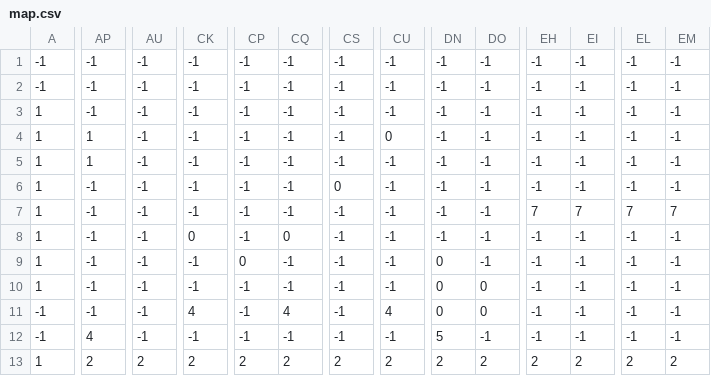
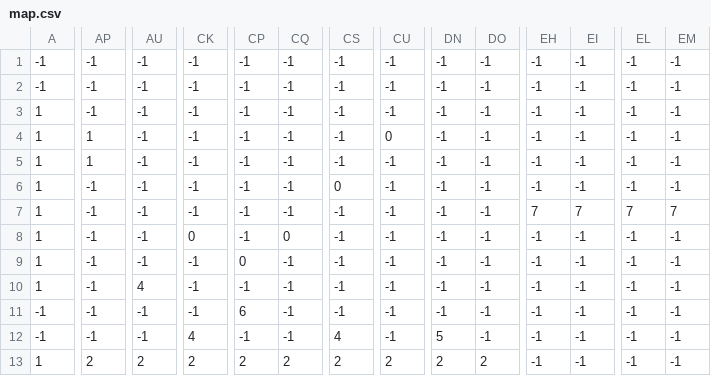
Before and after one commit to alonso121198/Videogame_FunctionWar, a CSV file: FunctionWarAdventure/map.csv, drawn as a sheet; only a part is shown, gaps mark what is left out; the diff covers the shown part only; the diff names each change by its address in the sheet, - before the commit and + after, or states it on an @@ line.

```diff
--- a/FunctionWarAdventure/map.csv
+++ b/FunctionWarAdventure/map.csv
-DN9:DN11: 0
+DN9:DN11: -1
-AU10: -1
+AU10: 4
-DO10:DO11: 0
+DO10:DO11: -1
-CK11: 4
+CK11: -1
-CP11: -1
+CP11: 6
-CQ11: 4
+CQ11: -1
-CU11: 4
+CU11: -1
-AP12: 4
+AP12: -1
-CK12: -1
+CK12: 4
-CS12: -1
+CS12: 4
-EH13: 2
+EH13: -1
-EI13: 2
+EI13: -1
-EL13: 2
+EL13: -1
-EM13: 2
+EM13: -1
```
Also changed, not shown: 4 edited cells elsewhere in this file, 4 other files.
